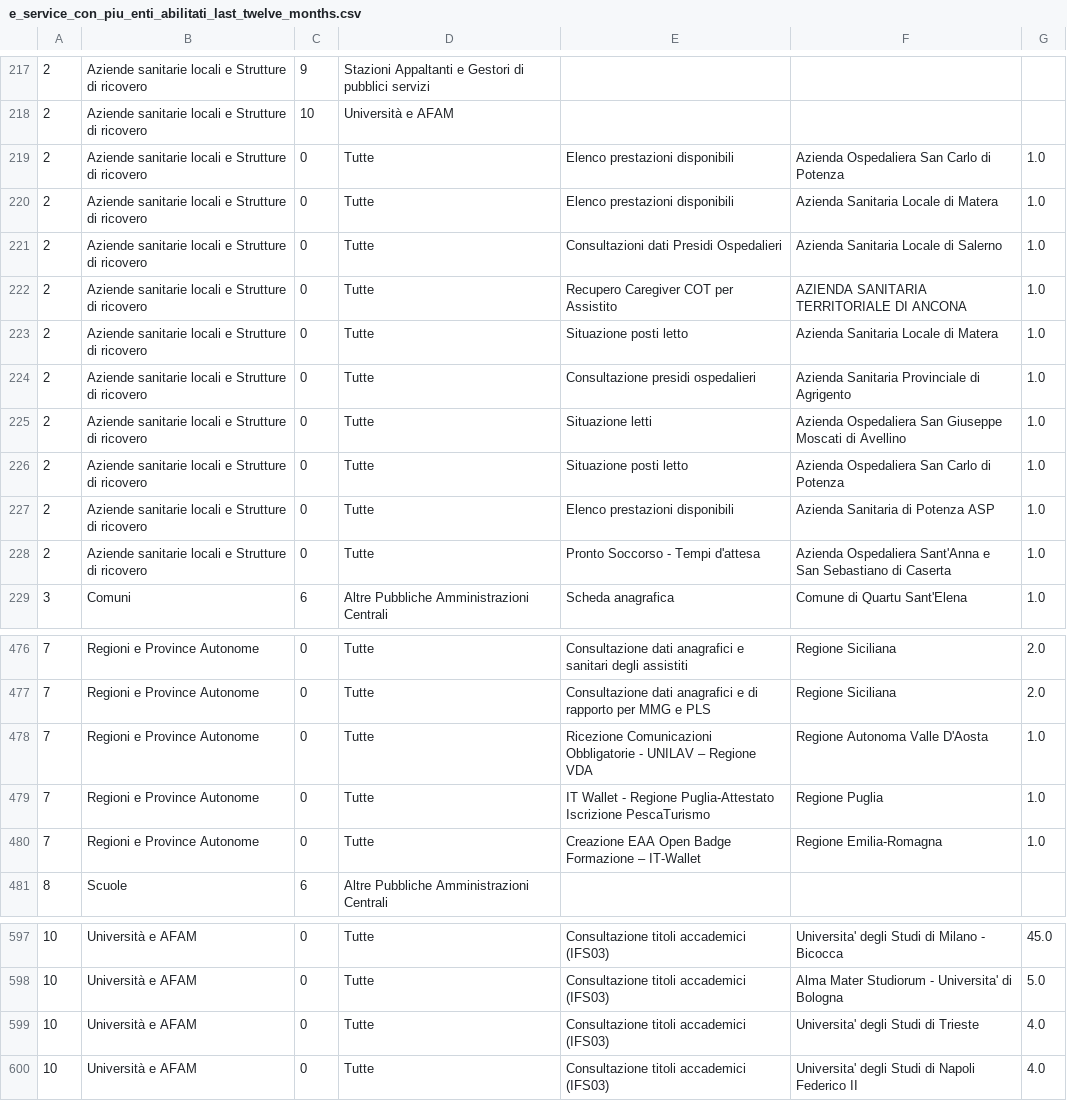
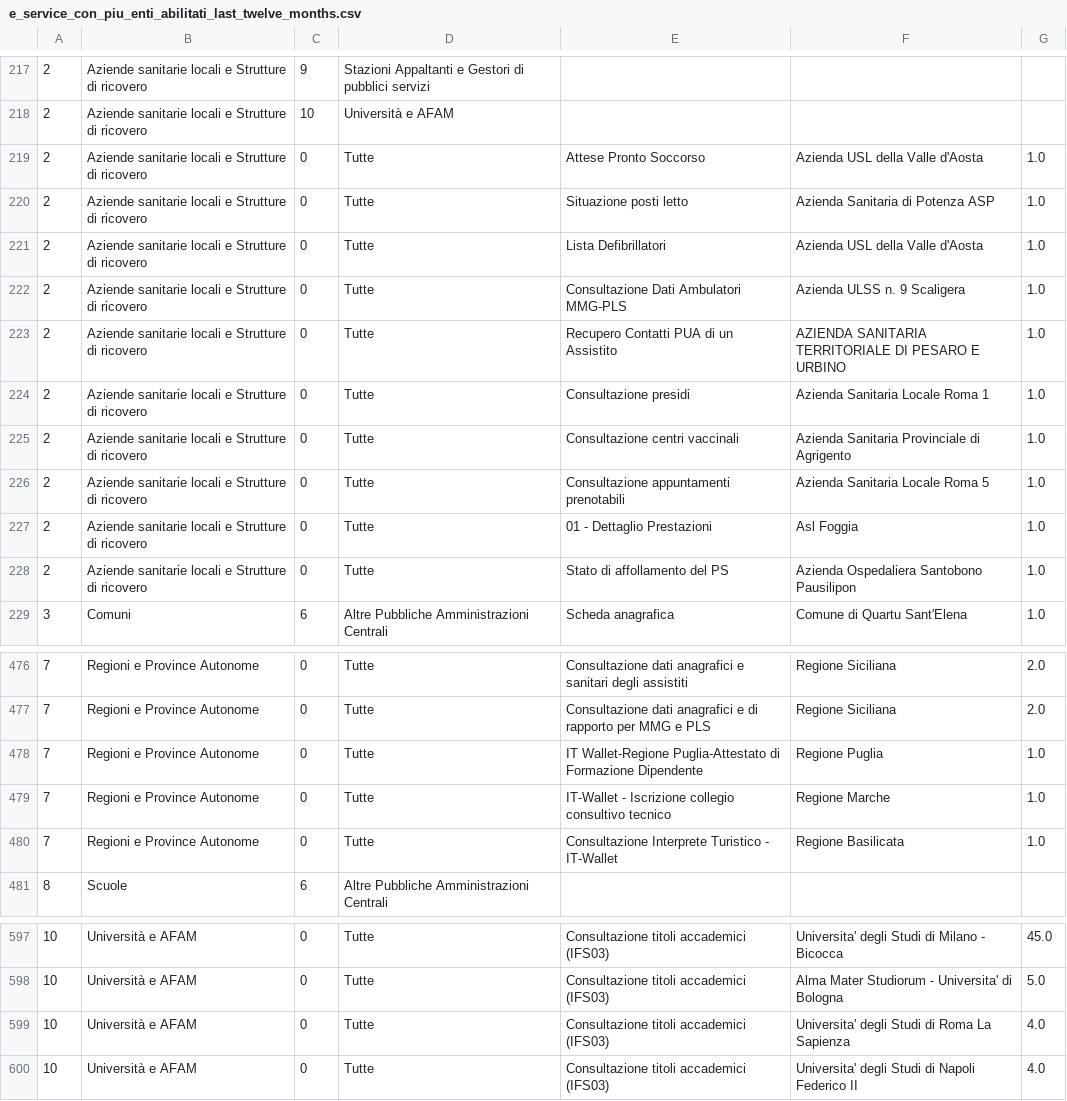
Before and after one commit to italia/pdnd-opendata, a CSV file: data/e_service_con_piu_enti_abilitati_last_twelve_months.csv, drawn as a sheet; only a part is shown, gaps mark what is left out; the diff covers the shown part only; the diff names each change by its address in the sheet, - before the commit and + after, or states it on an @@ line.

```diff
--- a/data/e_service_con_piu_enti_abilitati_last_twelve_months.csv
+++ b/data/e_service_con_piu_enti_abilitati_last_twelve_months.csv
-E219: Elenco prestazioni disponibili
+E219: Attese Pronto Soccorso
-F219: Azienda Ospedaliera San Carlo di Potenza
+F219: Azienda USL della Valle d'Aosta
-E220: Elenco prestazioni disponibili
+E220: Situazione posti letto
-F220: Azienda Sanitaria Locale di Matera
+F220: Azienda Sanitaria di Potenza ASP
-E221: Consultazioni dati Presidi Ospedalieri
+E221: Lista Defibrillatori
-F221: Azienda Sanitaria Locale di Salerno
+F221: Azienda USL della Valle d'Aosta
-E222: Recupero Caregiver COT per Assistito
+E222: Consultazione Dati Ambulatori MMG-PLS
-F222: AZIENDA SANITARIA TERRITORIALE DI ANCONA
+F222: Azienda ULSS n. 9 Scaligera
-E223: Situazione posti letto
+E223: Recupero Contatti PUA di un Assistito
-F223: Azienda Sanitaria Locale di Matera
+F223: AZIENDA SANITARIA TERRITORIALE DI PESARO E URBINO
-E224: Consultazione presidi ospedalieri
+E224: Consultazione presidi
-F224: Azienda Sanitaria Provinciale di Agrigento
+F224: Azienda Sanitaria Locale Roma 1
-E225: Situazione letti
+E225: Consultazione centri vaccinali
-F225: Azienda Ospedaliera San Giuseppe Moscati di Avellino
+F225: Azienda Sanitaria Provinciale di Agrigento
-E226: Situazione posti letto
+E226: Consultazione appuntamenti prenotabili
-F226: Azienda Ospedaliera San Carlo di Potenza
+F226: Azienda Sanitaria Locale Roma 5
-E227: Elenco prestazioni disponibili
+E227: 01 - Dettaglio Prestazioni
-F227: Azienda Sanitaria di Potenza ASP
+F227: Asl Foggia
-E228: Pronto Soccorso - Tempi d'attesa
+E228: Stato di affollamento del PS
-F228: Azienda Ospedaliera Sant'Anna e San Sebastiano di Caserta
+F228: Azienda Ospedaliera Santobono Pausilipon
-E478: Ricezione Comunicazioni Obbligatorie - UNILAV – Regione VDA
+E478: IT Wallet-Regione Puglia-Attestato di Formazione Dipendente
-F478: Regione Autonoma Valle D'Aosta
+F478: Regione Puglia
-E479: IT Wallet - Regione Puglia-Attestato Iscrizione PescaTurismo
+E479: IT-Wallet - Iscrizione collegio consultivo tecnico
-F479: Regione Puglia
+F479: Regione Marche
-E480: Creazione EAA Open Badge Formazione – IT-Wallet
+E480: Consultazione Interprete Turistico - IT-Wallet
-F480: Regione Emilia-Romagna
+F480: Regione Basilicata
-F599: Universita' degli Studi di Trieste
+F599: Universita' degli Studi di Roma La Sapienza
```
Also changed, not shown: 5 added rows, 5 removed rows and 11 edited cells elsewhere in this file.
